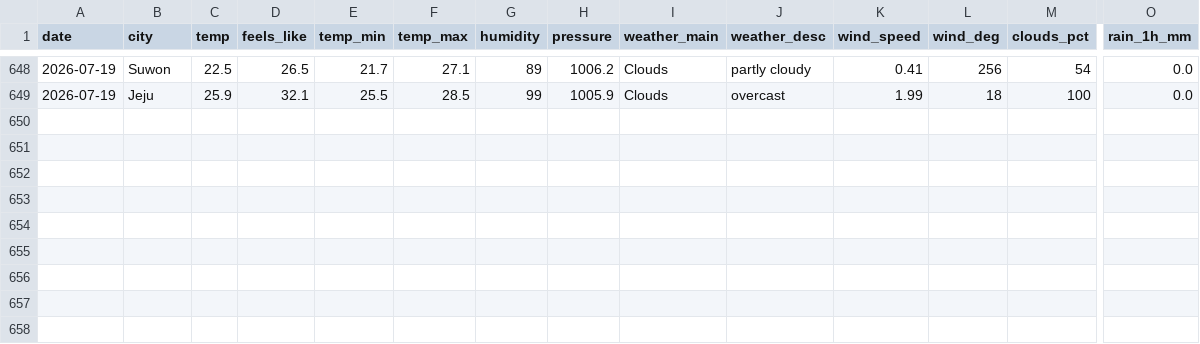
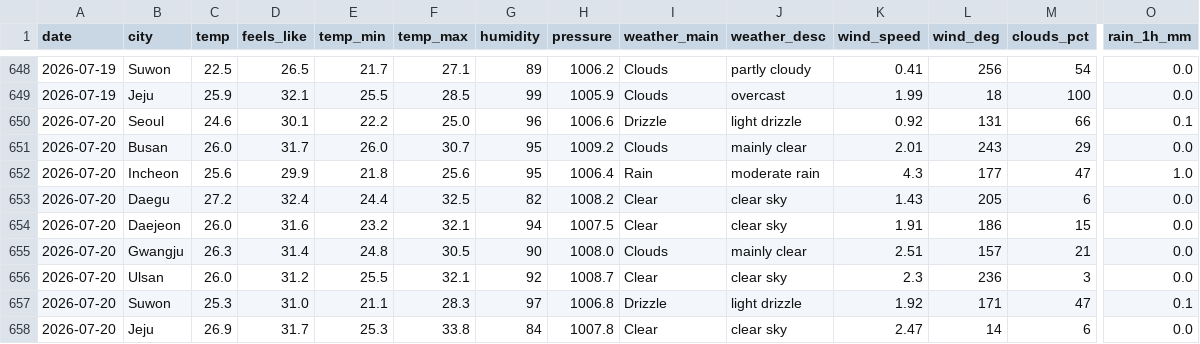
Before and after one commit to icedo724/data_collection, a CSV file: data/environment/weather.csv, drawn as a sheet; only a part is shown, gaps mark what is left out; rows hold the shown columns only; the diff names each change by its address in the sheet, - before the commit and + after, or states it on an @@ line.

```diff
--- a/data/environment/weather.csv
+++ b/data/environment/weather.csv
+row 650: 2026-07-20 | Seoul | 24.6 | 30.1 | 22.2 | 25.0 | 96 | 1006.6 | Drizzle | light drizzle | 0.92 | 131 | 66 | 0.1
+row 651: 2026-07-20 | Busan | 26.0 | 31.7 | 26.0 | 30.7 | 95 | 1009.2 | Clouds | mainly clear | 2.01 | 243 | 29 | 0.0
+row 652: 2026-07-20 | Incheon | 25.6 | 29.9 | 21.8 | 25.6 | 95 | 1006.4 | Rain | moderate rain | 4.3 | 177 | 47 | 1.0
+row 653: 2026-07-20 | Daegu | 27.2 | 32.4 | 24.4 | 32.5 | 82 | 1008.2 | Clear | clear sky | 1.43 | 205 | 6 | 0.0
+row 654: 2026-07-20 | Daejeon | 26.0 | 31.6 | 23.2 | 32.1 | 94 | 1007.5 | Clear | clear sky | 1.91 | 186 | 15 | 0.0
+row 655: 2026-07-20 | Gwangju | 26.3 | 31.4 | 24.8 | 30.5 | 90 | 1008.0 | Clouds | mainly clear | 2.51 | 157 | 21 | 0.0
+row 656: 2026-07-20 | Ulsan | 26.0 | 31.2 | 25.5 | 32.1 | 92 | 1008.7 | Clear | clear sky | 2.3 | 236 | 3 | 0.0
+row 657: 2026-07-20 | Suwon | 25.3 | 31.0 | 21.1 | 28.3 | 97 | 1006.8 | Drizzle | light drizzle | 1.92 | 171 | 47 | 0.1
+row 658: 2026-07-20 | Jeju | 26.9 | 31.7 | 25.3 | 33.8 | 84 | 1007.8 | Clear | clear sky | 2.47 | 14 | 6 | 0.0
```
Also changed, not shown: data/environment/air_quality.csv, data/environment/earthquakes.csv, 9 other files.
